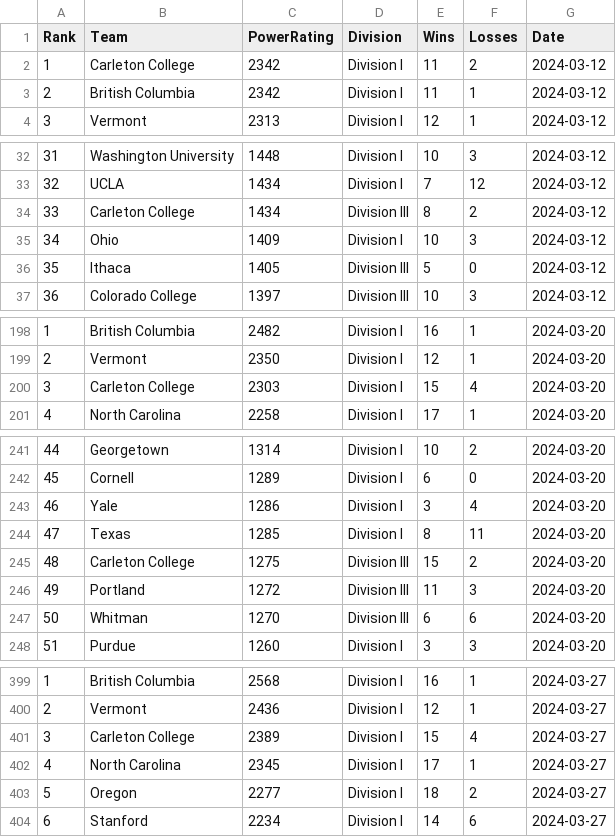
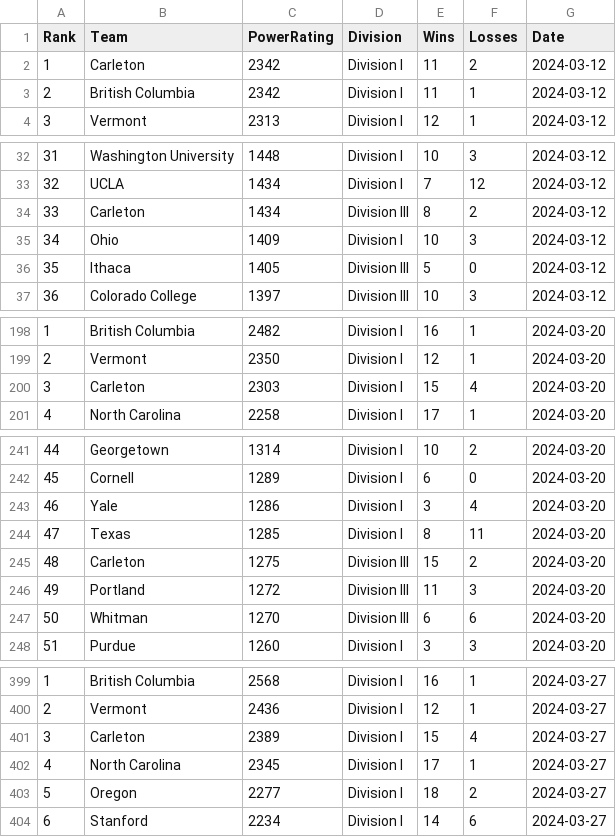
Before and after one commit to miamackk/2024-USAU-Data, a CSV file: data/usau_2024.csv, drawn as a sheet; only a part is shown, gaps mark what is left out; the diff covers the shown part only.

```diff
--- a/data/usau_2024.csv
+++ b/data/usau_2024.csv
@@ -1,3 +1,3 @@
 Rank,Team,PowerRating,Division,Wins,Losses,Date
-1,Carleton College,2342,Division I,11,2,2024-03-12
+1,Carleton,2342,Division I,11,2,2024-03-12
 2,British Columbia,2342,Division I,11,1,2024-03-12
@@ -33,3 +33,3 @@ Rank,Team,PowerRating,Division,Wins,Losses,Date
 32,UCLA,1434,Division I,7,12,2024-03-12
-33,Carleton College,1434,Division III,8,2,2024-03-12
+33,Carleton,1434,Division III,8,2,2024-03-12
 34,Ohio,1409,Division I,10,3,2024-03-12
@@ -199,3 +199,3 @@ Rank,Team,PowerRating,Division,Wins,Losses,Date
 2,Vermont,2350,Division I,12,1,2024-03-20
-3,Carleton College,2303,Division I,15,4,2024-03-20
+3,Carleton,2303,Division I,15,4,2024-03-20
 4,North Carolina,2258,Division I,17,1,2024-03-20
@@ -244,3 +244,3 @@ Rank,Team,PowerRating,Division,Wins,Losses,Date
 47,Texas,1285,Division I,8,11,2024-03-20
-48,Carleton College,1275,Division III,15,2,2024-03-20
+48,Carleton,1275,Division III,15,2,2024-03-20
 49,Portland,1272,Division III,11,3,2024-03-20
@@ -400,3 +400,3 @@ Rank,Team,PowerRating,Division,Wins,Losses,Date
 2,Vermont,2436,Division I,12,1,2024-03-27
-3,Carleton College,2389,Division I,15,4,2024-03-27
+3,Carleton,2389,Division I,15,4,2024-03-27
 4,North Carolina,2345,Division I,17,1,2024-03-27
```
Also changed, not shown: 7 edited cells elsewhere in this file, 11 other files.
